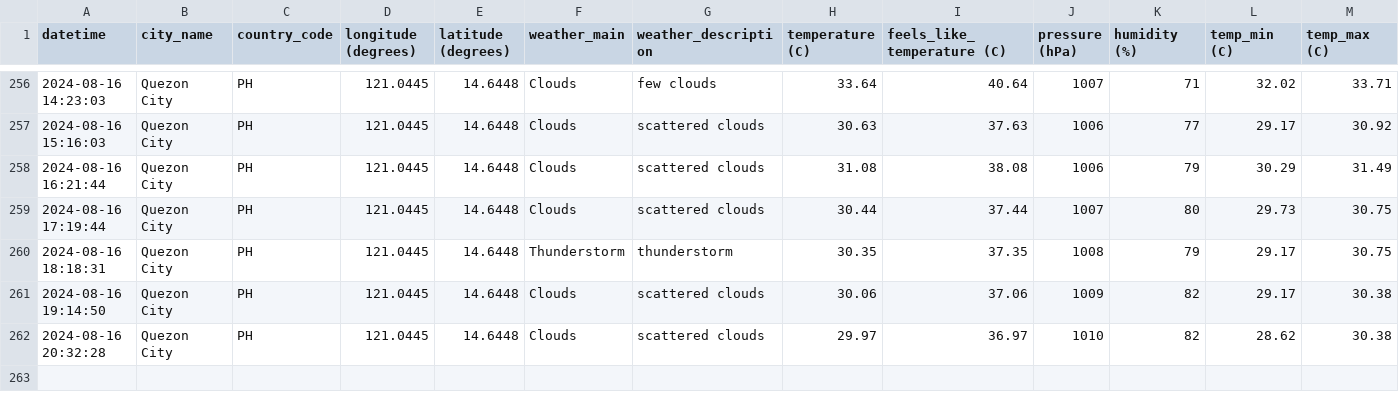
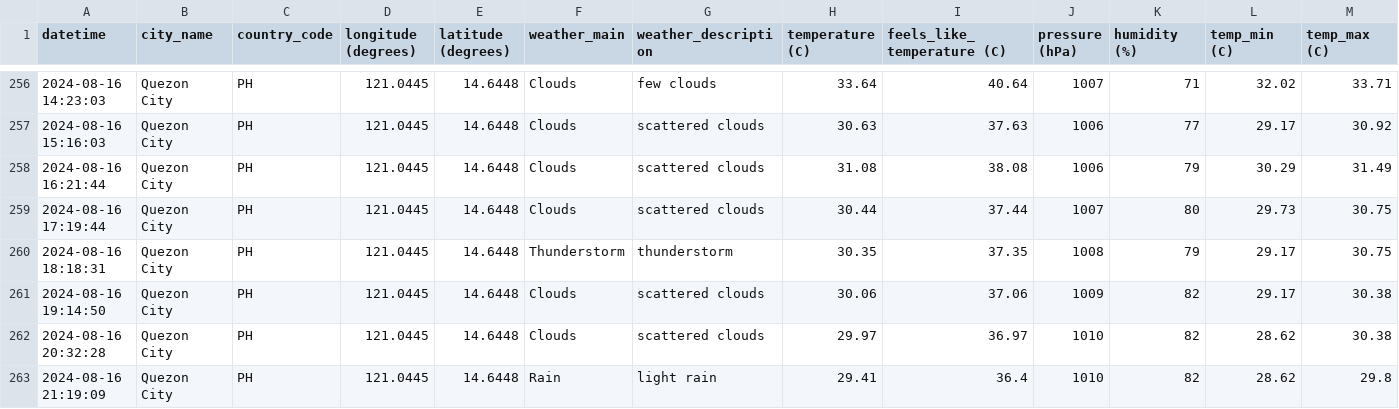
Before and after one commit to marksm88/weather-data, a CSV file: Weather Data - Prelim.csv, drawn as a sheet; only a part is shown, gaps mark what is left out; rows hold the shown columns only; the diff names each change by its address in the sheet, - before the commit and + after, or states it on an @@ line.

```diff
--- a/Weather Data - Prelim.csv
+++ b/Weather Data - Prelim.csv
+row 263: 2024-08-16 21:19:09 | Quezon City | PH | 121.0445 | 14.6448 | Rain | light rain | 29.41 | 36.4 | 1010 | 82 | 28.62 | 29.8
```
Also changed, not shown: Weather Data - Current.csv.
